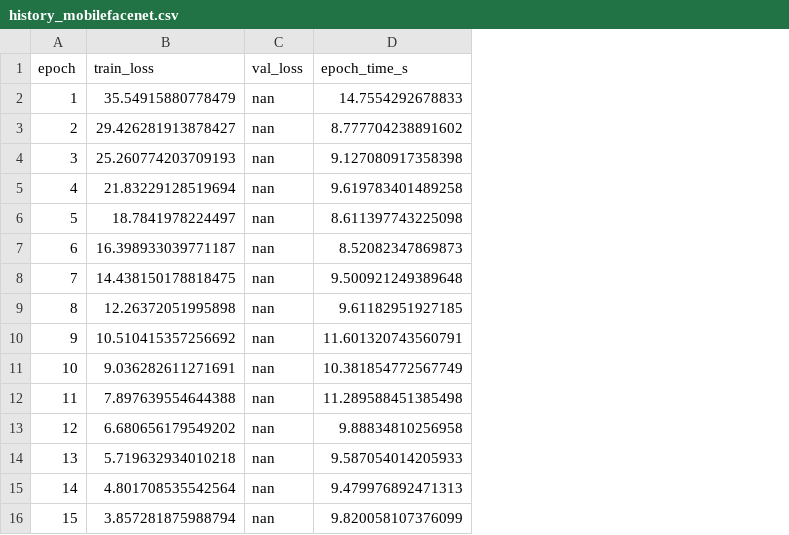
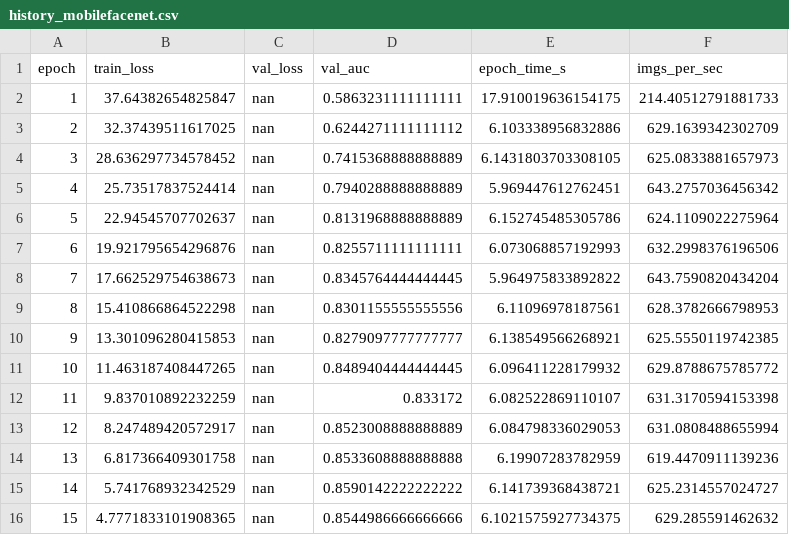
Before and after one commit to grizzleyyybear/mdie, a CSV file: research_v2/results/history_mobilefacenet.csv, drawn as a sheet; only a part is shown; addresses are those after the commit; the diff covers the shown part only; the diff names each change by its address in the sheet, - before the commit and + after, or states it on an @@ line.

```diff
--- a/research_v2/results/history_mobilefacenet.csv
+++ b/research_v2/results/history_mobilefacenet.csv
+column D (val_auc), rows 2-16: 0.5863231111111111 | 0.6244271111111112 | 0.7415368888888889 | 0.7940288888888889 | 0.8131968888888889 | 0.8255711111111111 | 0.8345764444444445 | 0.8301155555555556 | 0.8279097777777777 | 0.8489404444444445 | 0.833172 | 0.8523008888888889 | 0.8533608888888888 | 0.8590142222222222 | 0.8544986666666666
+column F (imgs_per_sec), rows 2-16: 214.40512791881733 | 629.1639342302709 | 625.0833881657973 | 643.2757036456342 | 624.1109022275964 | 632.2998376196506 | 643.7590820434204 | 628.3782666798953 | 625.5550119742385 | 629.8788675785772 | 631.3170594153398 | 631.0808488655994 | 619.4470911139236 | 625.2314557024727 | 629.285591462632
-B2 (train_loss): 35.54915880778479
+B2 (train_loss): 37.64382654825847
-E2 (epoch_time_s): 14.7554292678833
+E2 (epoch_time_s): 17.910019636154175
-B3 (train_loss): 29.426281913878427
+B3 (train_loss): 32.37439511617025
-E3 (epoch_time_s): 8.777704238891602
+E3 (epoch_time_s): 6.103338956832886
-B4 (train_loss): 25.260774203709193
+B4 (train_loss): 28.636297734578452
-E4 (epoch_time_s): 9.127080917358398
+E4 (epoch_time_s): 6.1431803703308105
-B5 (train_loss): 21.83229128519694
+B5 (train_loss): 25.73517837524414
-E5 (epoch_time_s): 9.619783401489258
+E5 (epoch_time_s): 5.969447612762451
-B6 (train_loss): 18.7841978224497
+B6 (train_loss): 22.94545707702637
-E6 (epoch_time_s): 8.611397743225098
+E6 (epoch_time_s): 6.152745485305786
-B7 (train_loss): 16.398933039771187
+B7 (train_loss): 19.921795654296876
-E7 (epoch_time_s): 8.52082347869873
+E7 (epoch_time_s): 6.073068857192993
-B8 (train_loss): 14.438150178818475
+B8 (train_loss): 17.662529754638673
-E8 (epoch_time_s): 9.500921249389648
+E8 (epoch_time_s): 5.964975833892822
-B9 (train_loss): 12.26372051995898
+B9 (train_loss): 15.410866864522298
-E9 (epoch_time_s): 9.61182951927185
+E9 (epoch_time_s): 6.11096978187561
-B10 (train_loss): 10.510415357256692
+B10 (train_loss): 13.301096280415853
-E10 (epoch_time_s): 11.601320743560791
+E10 (epoch_time_s): 6.138549566268921
-B11 (train_loss): 9.036282611271691
+B11 (train_loss): 11.463187408447265
-E11 (epoch_time_s): 10.381854772567749
+E11 (epoch_time_s): 6.096411228179932
-B12 (train_loss): 7.897639554644388
+B12 (train_loss): 9.837010892232259
-E12 (epoch_time_s): 11.289588451385498
+E12 (epoch_time_s): 6.082522869110107
-B13 (train_loss): 6.680656179549202
+B13 (train_loss): 8.247489420572917
-E13 (epoch_time_s): 9.88834810256958
+E13 (epoch_time_s): 6.084798336029053
-B14 (train_loss): 5.719632934010218
+B14 (train_loss): 6.817366409301758
-E14 (epoch_time_s): 9.587054014205933
+E14 (epoch_time_s): 6.19907283782959
-B15 (train_loss): 4.801708535542564
+B15 (train_loss): 5.741768932342529
-E15 (epoch_time_s): 9.479976892471313
+E15 (epoch_time_s): 6.141739368438721
-B16 (train_loss): 3.857281875988794
+B16 (train_loss): 4.7771833101908365
-E16 (epoch_time_s): 9.820058107376099
+E16 (epoch_time_s): 6.1021575927734375
```
Also changed, not shown: 70 edited cells elsewhere in this file, research_v2/results/history_arcface.csv, research_v2/results/history_cosface.csv, 20 other files.
